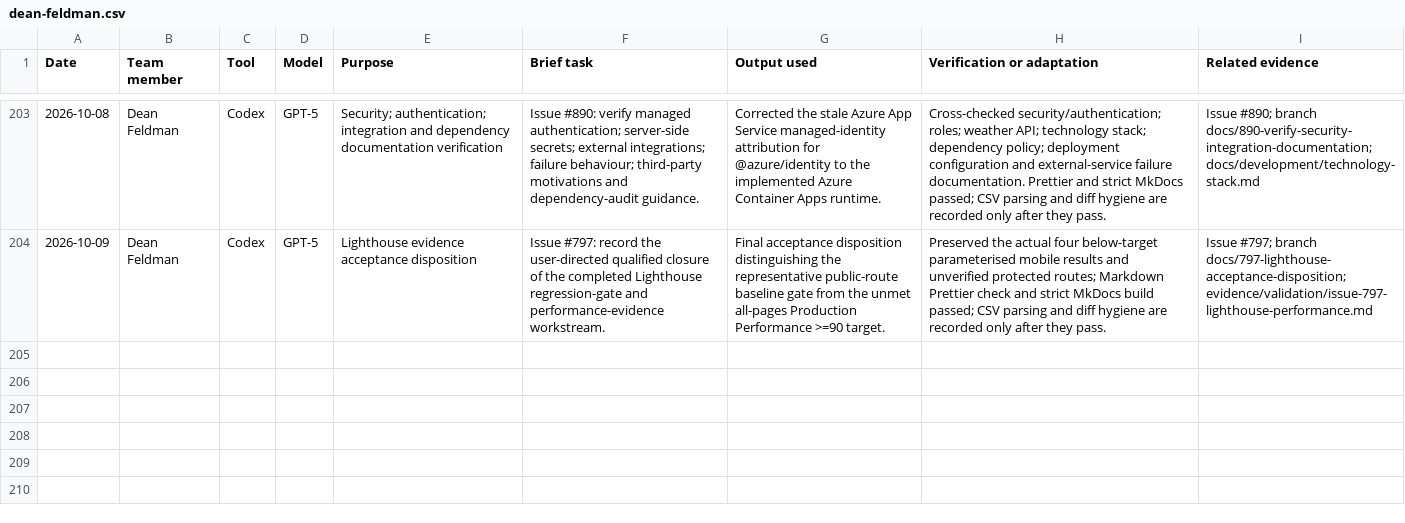
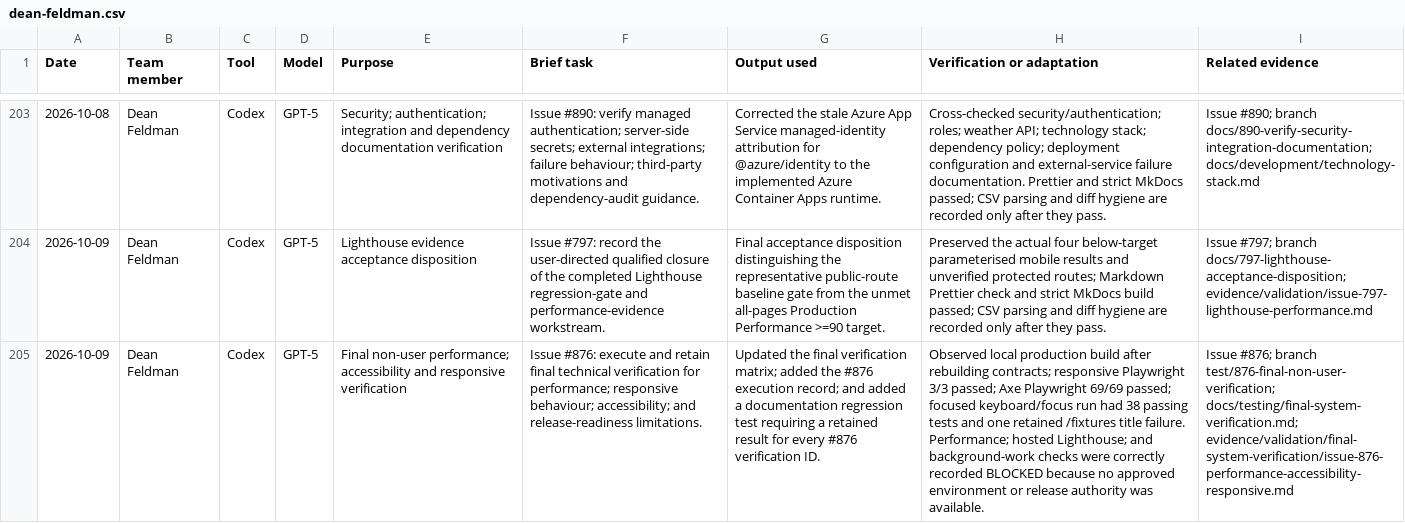
Before and after one commit to NadavSundy/Sport-Analytics-Tool, a CSV file: evidence/ai/registers/dean-feldman.csv, drawn as a sheet; only a part is shown, gaps mark what is left out; the diff names each change by its address in the sheet, - before the commit and + after, or states it on an @@ line.

```diff
--- a/evidence/ai/registers/dean-feldman.csv
+++ b/evidence/ai/registers/dean-feldman.csv
+row 205: 2026-10-09 | Dean Feldman | Codex | GPT-5 | Final non-user performance; accessibility and responsive verification | Issue #876: execute and retain final technical verification for performance; responsive behaviour; accessibility; and release-readiness limitations. | Updated the final verification matrix; added the #876 execution record; and added a documentation regression test requiring a retained result for every #876 verification ID. | Observed local production build after rebuilding contracts; responsive Playwright 3/3 passed; Axe Playwright 69/69 passed; focused keyboard/focus run had 38 passing tests and one retained /fixtures title failure. Performance; hosted Lighthouse; and background-work checks were correctly recorded BLOCKED because no approved environment or release authority was available. | Issue #876; branch test/876-final-non-user-verification; docs/testing/final-system-verification.md; evidence/validation/final-system-verification/issue-876-performance-accessibility-responsive.md
```
Also changed, not shown: 3 other files.
